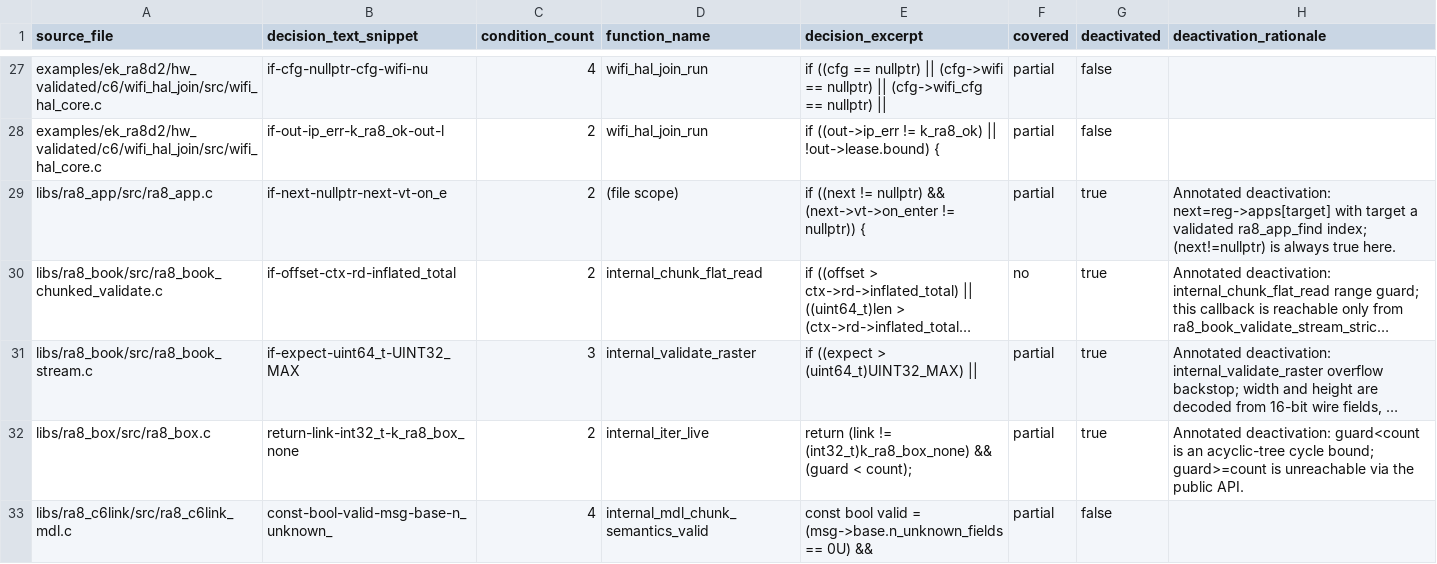
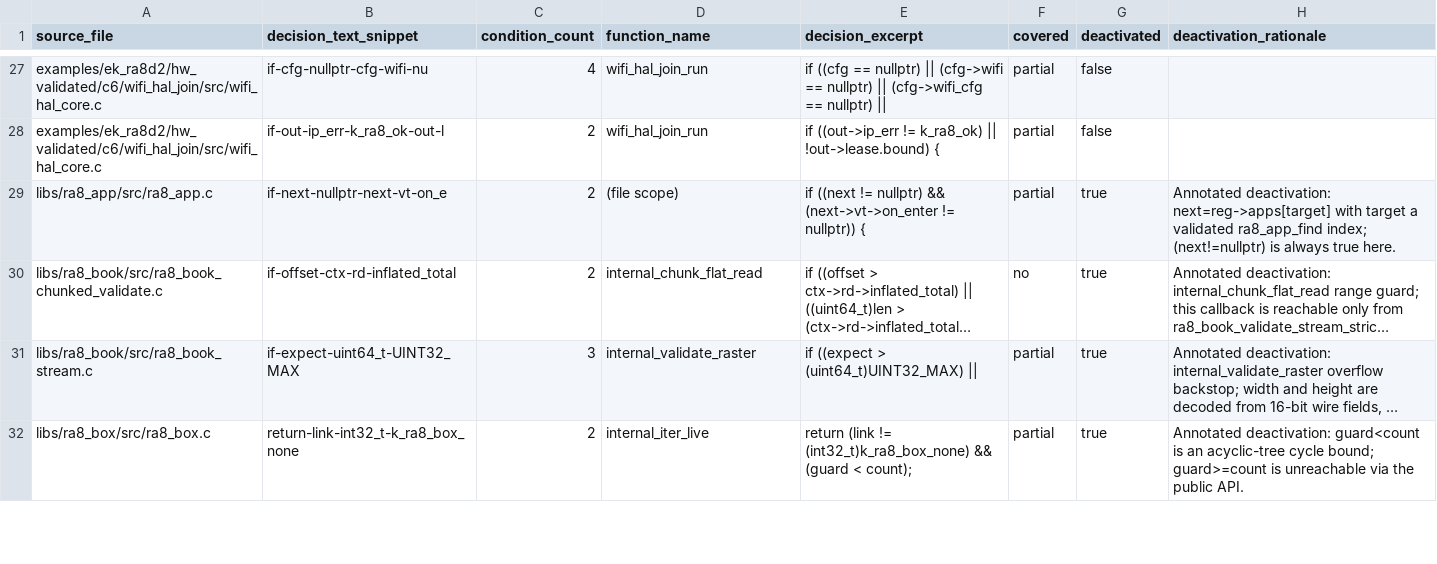
Before and after one commit to bsikar/ra8-firmware, a CSV file: docs/MCDC_GAPS.csv, drawn as a sheet; only a part is shown, gaps mark what is left out; long unchanged cells end in …; the diff covers the shown part only; the diff names each change by its address in the sheet, - before the commit and + after, or states it on an @@ line.

Commit message:
test(c6link): deactivate the unreachable empty-body operand
A mutation that deleted `(body->data.len == 0U)` from the empty-body
guard in internal_mdl_take_response left the whole suite passing, which
is the check working: the operand is constant-false whenever it is
evaluated, so no vector could ever have killed that mutant.

protobuf-c's parse_required_member ends its BYTES branch with
`else { bd->data = NULL; }`, so a decoded bytes field of length zero
always arrives with a null pointer and is consumed by the first operand;
reaching the second needs a non-null pointer, which the same code only
produces when the length is positive. The two empty shapes are therefore
distinct on the wire -- field_is_zeroish counts only a NULL pointer as
absent, so a present-but-empty body really is packed -- and identical
once decoded.

The scenario that established this stays, with its MC/DC block restated
to record the deactivation instead of claiming a vector it cannot
supply. It is still worth its place: a co-processor answering with an
empty body must not be read as a successful start.

check_mcdc_floor.py now reports PASS across all 247 first-party files
with a reachable decision; ra8_c6link_mdl.c is 20/20 reachable and
ra8_c6link_mdl_service.c 8/8.

```diff
--- a/docs/MCDC_GAPS.csv
+++ b/docs/MCDC_GAPS.csv
-row 33: libs/ra8_c6link/src/ra8_c6link_mdl.c | const-bool-valid-msg-base-n_unknown_ | 4 | internal_mdl_chunk_semantics_valid | const bool valid = (msg->base.n_unknown_fields == 0U) && | partial | false
```
Also changed, not shown: 2 edited cells elsewhere in this file, 4 other files.
